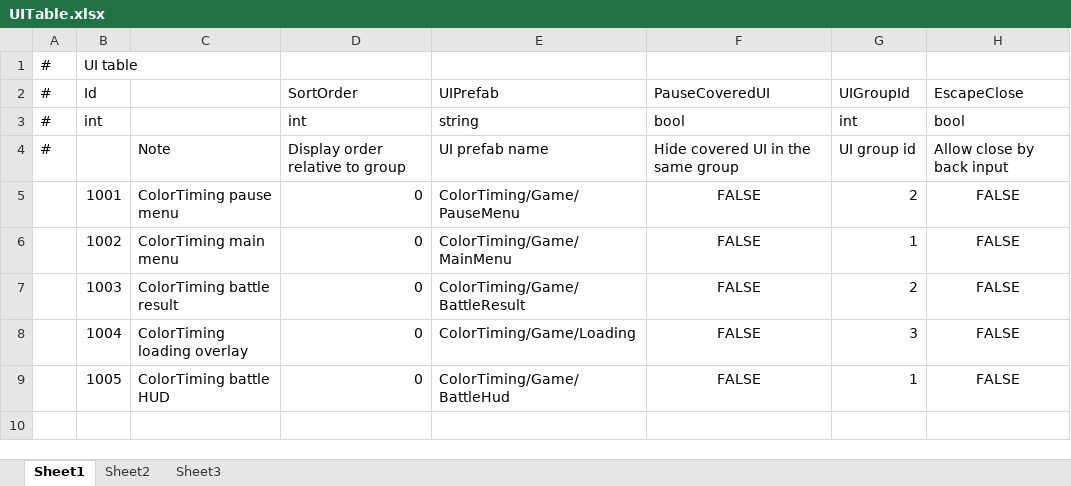
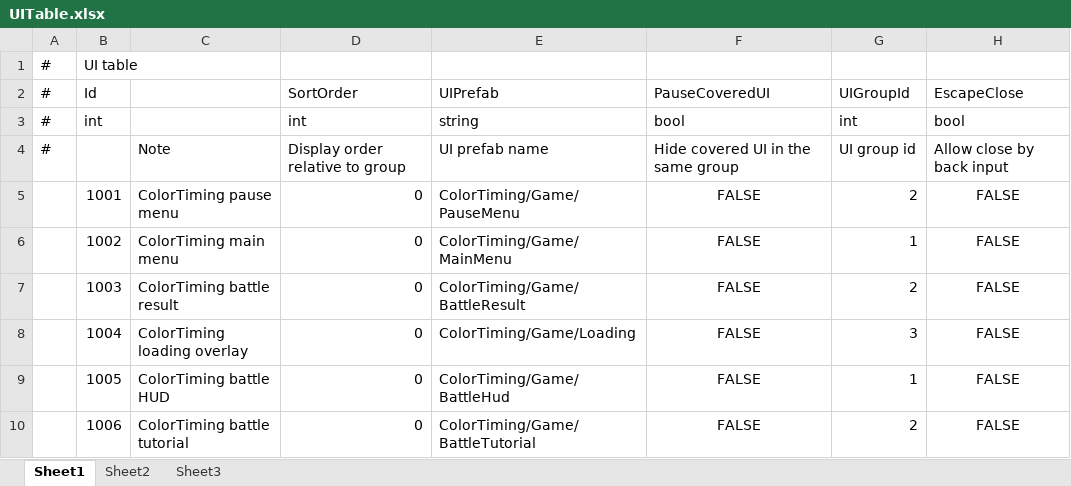
Before and after one commit to TXYzznc/New_ColorTiming, an Excel workbook: GameData/DataTables/Core/UITable.xlsx, sheet Sheet1, drawn as a sheet; values as stored, in another font and other column widths than the file's, no borders; the diff names each change by its address in the sheet, - before the commit and + after, or states it on an @@ line.

Commit message:
feat(ColorTiming): 重构战斗 UI 动态生命周期
新增 BattleTutorial GF.UI 与动态战斗展示安装器，移除 Boss1/Boss2 静态 UI 根并接入 Launch WorldUIRoot；同步 BattleHud 独立 HP 容器、UITable/资源集合、迁移脚本、场景文档与 OpenSpec 证据。保留真实 PlayMode 验收记录，不包含运行时重构范围外的机器原始产物。

```diff
--- a/GameData/DataTables/Core/UITable.xlsx (sheet Sheet1)
+++ b/GameData/DataTables/Core/UITable.xlsx (sheet Sheet1)
+row 10:  | 1006 | ColorTiming battle tutorial | 0 | ColorTiming/Game/BattleTutorial | FALSE | 2 | FALSE
```
Also changed, not shown: 29 other files.
